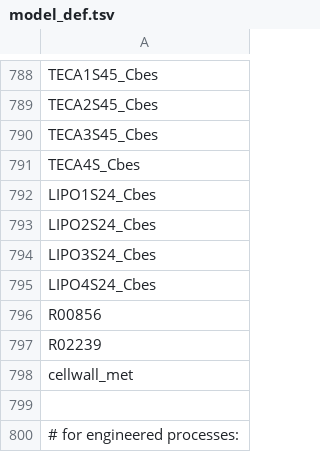
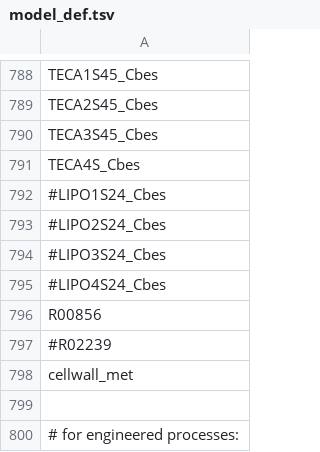
Before and after one commit to zhanglab/GEM-iCbes, a TSV file: New_Cbes_GEM/model_def.tsv, drawn as a sheet; only a part is shown, gaps mark what is left out.

```diff
--- a/New_Cbes_GEM/model_def.tsv
+++ b/New_Cbes_GEM/model_def.tsv
@@ -791,8 +791,8 @@ TECA3S45_Cbes
 TECA4S_Cbes
-LIPO1S24_Cbes
-LIPO2S24_Cbes
-LIPO3S24_Cbes
-LIPO4S24_Cbes
+#LIPO1S24_Cbes
+#LIPO2S24_Cbes
+#LIPO3S24_Cbes
+#LIPO4S24_Cbes
 R00856
-R02239
+#R02239
 cellwall_met
```
Also changed, not shown: 2 other files.
